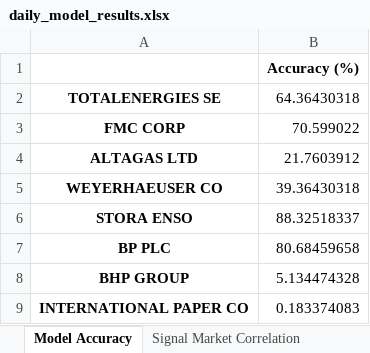
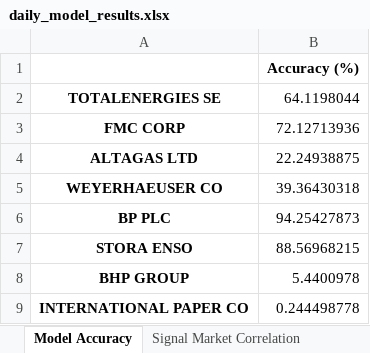
Before and after one commit to JoseAngelGarciaSanchez/Impact-of-Sentiment-analysis-on-Energy-Sector-Stock-Prices, an Excel workbook: data/results/daily_model/daily_model_results.xlsx, sheet Model Accuracy, drawn as a sheet; values as stored, in another font and other column widths than the file's, no borders; removed rows and columns are numbered as before the commit, all else as after; the diff names each change by its address in the sheet, - before the commit and + after, or states it on an @@ line.

```diff
--- a/data/results/daily_model/daily_model_results.xlsx (sheet Model Accuracy)
+++ b/data/results/daily_model/daily_model_results.xlsx (sheet Model Accuracy)
-B2: 64.36430318
+B2: 64.1198044
-B3: 70.599022
+B3: 72.12713936
-B4: 21.7603912
+B4: 22.24938875
-row 6: STORA ENSO | 88.32518337
-B6: 80.68459658
+B6: 94.25427873
+row 7: STORA ENSO | 88.56968215
-B8: 5.134474328
+B8: 5.4400978
-B9: 0.183374083
+B9: 0.244498778
```
Also changed, not shown: sheet Signal Market Correlation, 8 other files.
